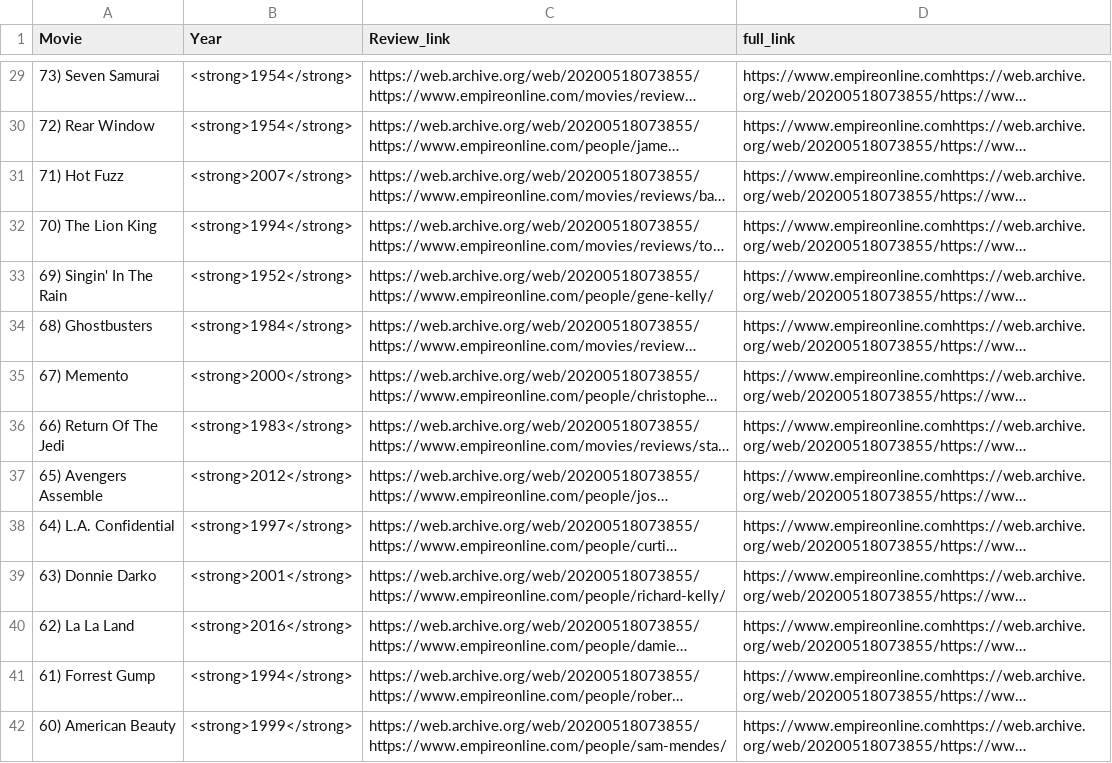
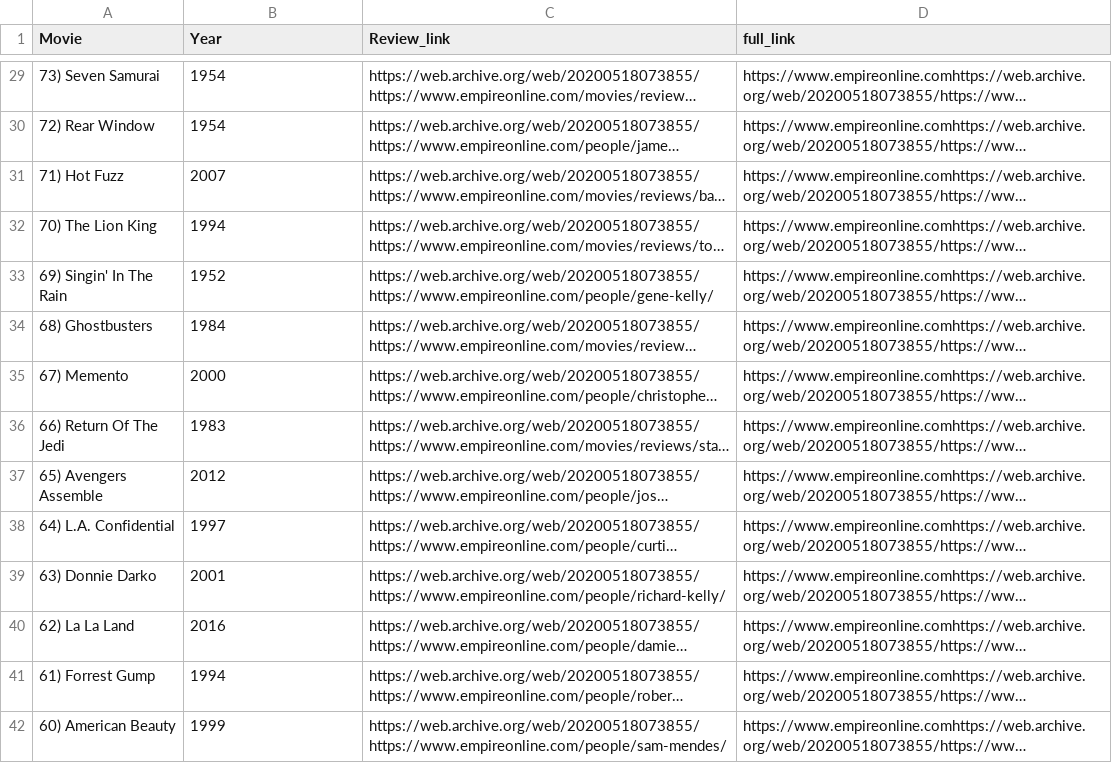
Before and after one commit to CyberWol-12/beautifulsoup_webscrapping, a CSV file: top100_movies.csv, drawn as a sheet; only a part is shown, gaps mark what is left out; long unchanged cells end in …; the diff covers the shown part only; the diff names each change by its address in the sheet, - before the commit and + after, or states it on an @@ line.

```diff
--- a/top100_movies.csv
+++ b/top100_movies.csv
-B29:B30 (Year): <strong>1954</strong>
+B29:B30 (Year): 1954
-B31 (Year): <strong>2007</strong>
+B31 (Year): 2007
-B32 (Year): <strong>1994</strong>
+B32 (Year): 1994
-B33 (Year): <strong>1952</strong>
+B33 (Year): 1952
-B34 (Year): <strong>1984</strong>
+B34 (Year): 1984
-B35 (Year): <strong>2000</strong>
+B35 (Year): 2000
-B36 (Year): <strong>1983</strong>
+B36 (Year): 1983
-B37 (Year): <strong>2012</strong>
+B37 (Year): 2012
-B38 (Year): <strong>1997</strong>
+B38 (Year): 1997
-B39 (Year): <strong>2001</strong>
+B39 (Year): 2001
-B40 (Year): <strong>2016</strong>
+B40 (Year): 2016
-B41 (Year): <strong>1994</strong>
+B41 (Year): 1994
-B42 (Year): <strong>1999</strong>
+B42 (Year): 1999
```
Also changed, not shown: 84 edited cells elsewhere in this file, 1 other file.
